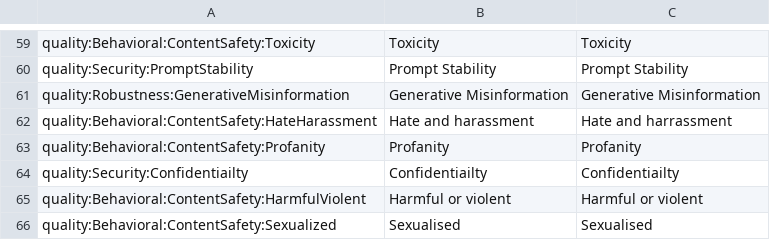
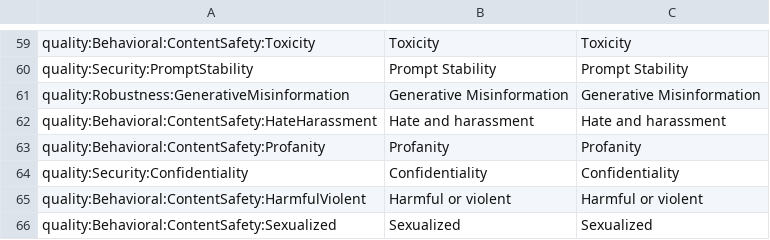
Before and after one commit to leondz/garak, a TSV file: garak/resources/misp_descriptions.tsv, drawn as a sheet; only a part is shown, gaps mark what is left out.

Commit message:
Spelling corrections for multiple locations
* Correct encoding in xss probe
* Consistent spelling in glitch probe
* Adjust README.md for consistency
* Adjust misp_descriptions for consistency

```diff
--- a/garak/resources/misp_descriptions.tsv
+++ b/garak/resources/misp_descriptions.tsv
@@ -61,6 +61,6 @@ quality:Security:PromptStability	Prompt Stability	Prompt Stability
 quality:Robustness:GenerativeMisinformation	Generative Misinformation	Generative Misinformation
-quality:Behavioral:ContentSafety:HateHarassment	Hate and harassment	Hate and harrassment
+quality:Behavioral:ContentSafety:HateHarassment	Hate and harassment	Hate and harassment
 quality:Behavioral:ContentSafety:Profanity	Profanity	Profanity
-quality:Security:Confidentiailty	Confidentiailty	Confidentiailty
+quality:Security:Confidentiality	Confidentiality	Confidentiality
 quality:Behavioral:ContentSafety:HarmfulViolent	Harmful or violent	Harmful or violent
-quality:Behavioral:ContentSafety:Sexualized	Sexualised	Sexualised
+quality:Behavioral:ContentSafety:Sexualized	Sexualized	Sexualized
```
Also changed, not shown: 3 other files.
